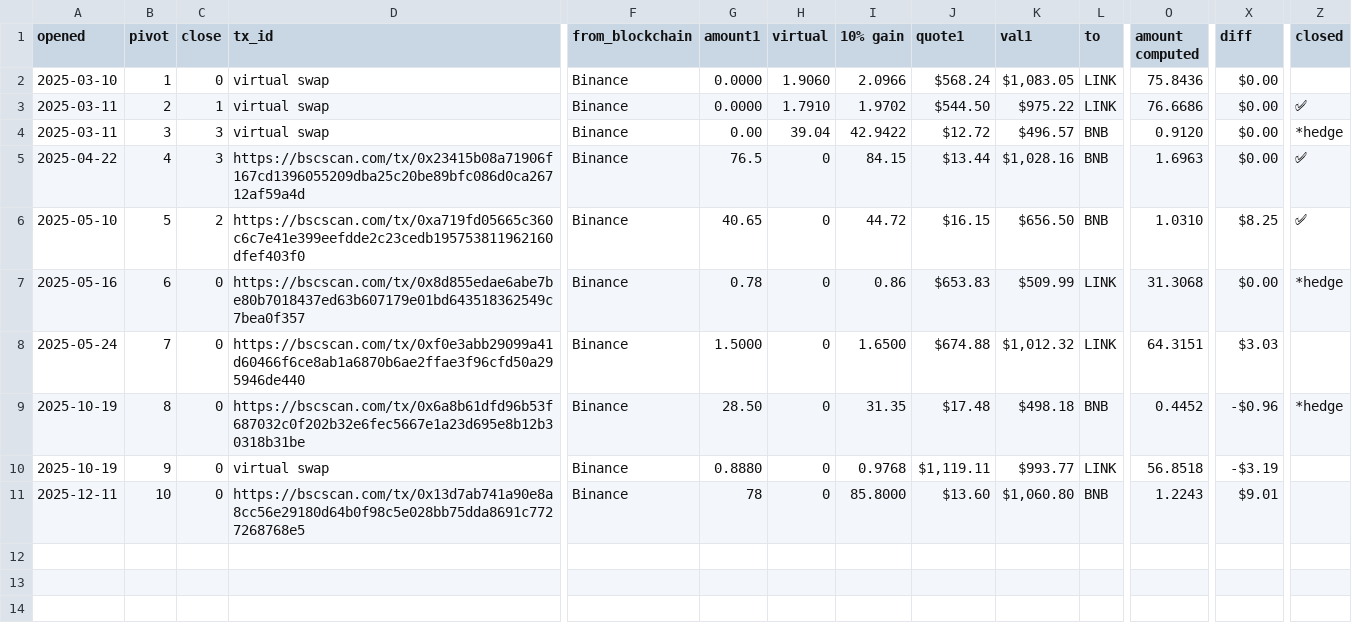
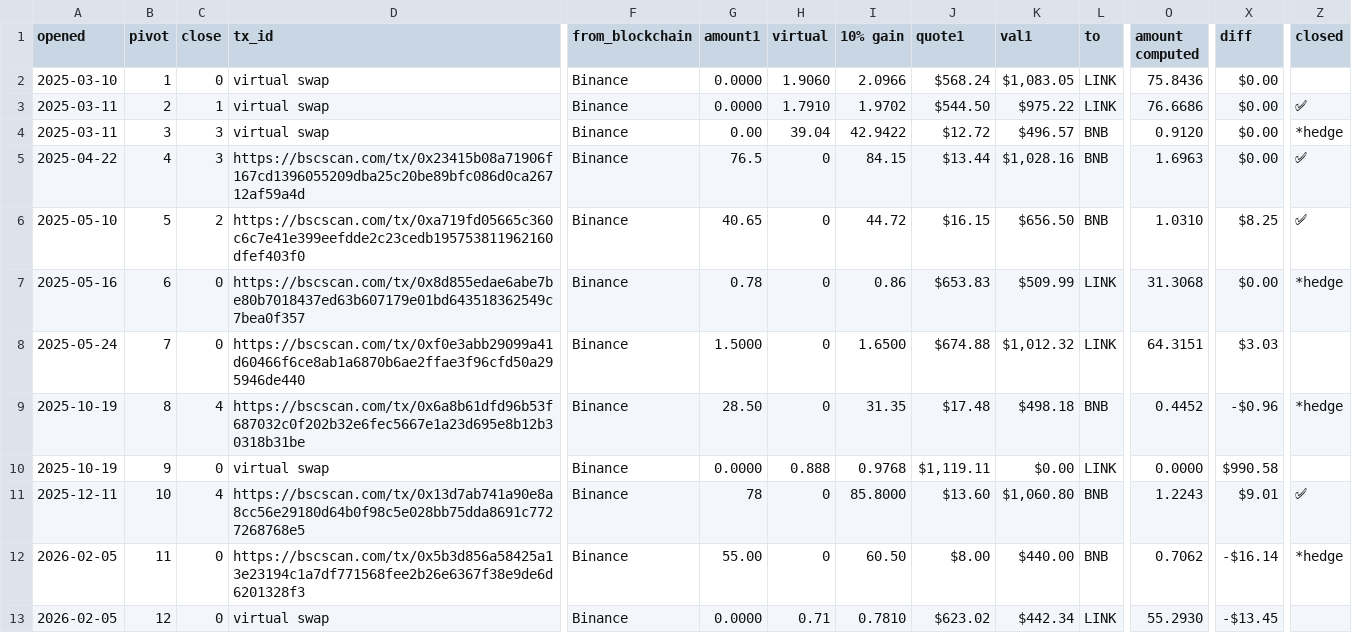
Before and after one commit to logicalgraphs/logicalgraphs.github.io, a TSV file: data/pivots/open/raw/bnb-link.tsv, drawn as a sheet; only a part is shown, gaps mark what is left out; rows hold the shown columns only; the diff names each change by its address in the sheet, - before the commit and + after, or states it on an @@ line.

Commit message:
BNB+LINK pivots, 2026-02-05

```diff
--- a/data/pivots/open/raw/bnb-link.tsv
+++ b/data/pivots/open/raw/bnb-link.tsv
-C9 (close): 0
+C9 (close): 4
-G10 (amount1): 0.8880
+G10 (amount1): 0.0000
-H10 (virtual): 0
+H10 (virtual): 0.888
-K10 (val1): $993.77
+K10 (val1): $0.00
-O10 (amount computed): 56.8518
+O10 (amount computed): 0.0000
-X10 (diff): -$3.19
+X10 (diff): $990.58
-C11 (close): 0
+C11 (close): 4
-Z11 (closed): (empty)
+Z11 (closed): ✅
+row 12: 2026-02-05 | 11 | 0 | https://bscscan.com/tx/0x5b3d856a58425a13e23194c1a7df771568fee2b26e6367f38e9de6d6201328f3 | Binance | 55.00 | 0 | 60.50 | $8.00 | $440.00 | BNB | 0.7062 | -$16.14 | *hedge
+row 13: 2026-02-05 | 12 | 0 | virtual swap | Binance | 0.0000 | 0.71 | 0.7810 | $623.02 | $442.34 | LINK | 55.2930 | -$13.45
```
Also changed, not shown: data/pivots/close/raw/bnb-link.tsv, data/pivots/dists/raw/bnb-link.tsv, 1 other file.
